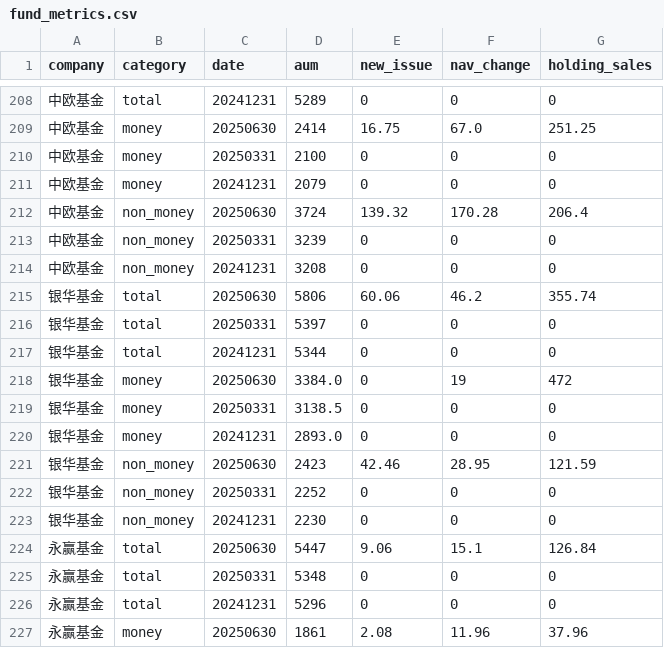
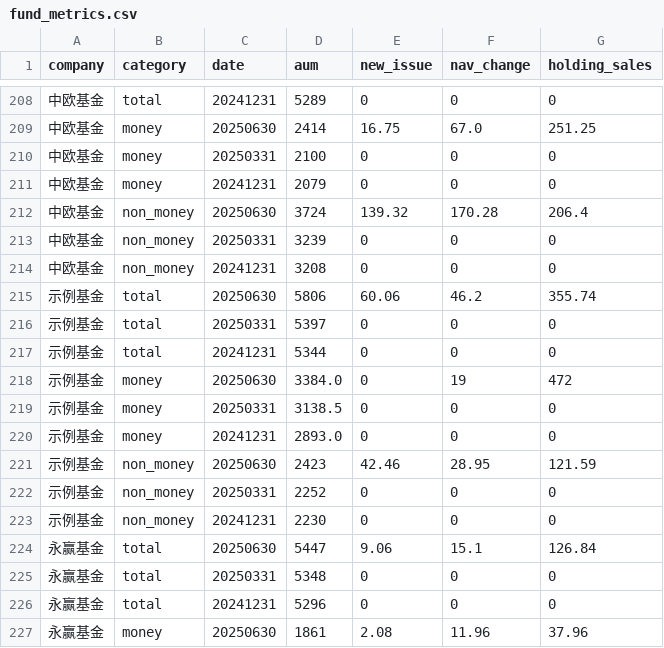
Before and after one commit to Thomasliu04/Fund_Report_Assistant, a CSV file: data/sample_25h1/fund_metrics.csv, drawn as a sheet; only a part is shown, gaps mark what is left out; the diff covers the shown part only; the diff names each change by its address in the sheet, - before the commit and + after, or states it on an @@ line.

```diff
--- a/data/sample_25h1/fund_metrics.csv
+++ b/data/sample_25h1/fund_metrics.csv
-A215:A223 (company): 银华基金
+A215:A223 (company): 示例基金
```
Also changed, not shown: 21 edited cells elsewhere in this file, data/25h1_from_draft/fund_metrics.csv, data/25q4_from_draft/fund_metrics.csv, 39 other files.
